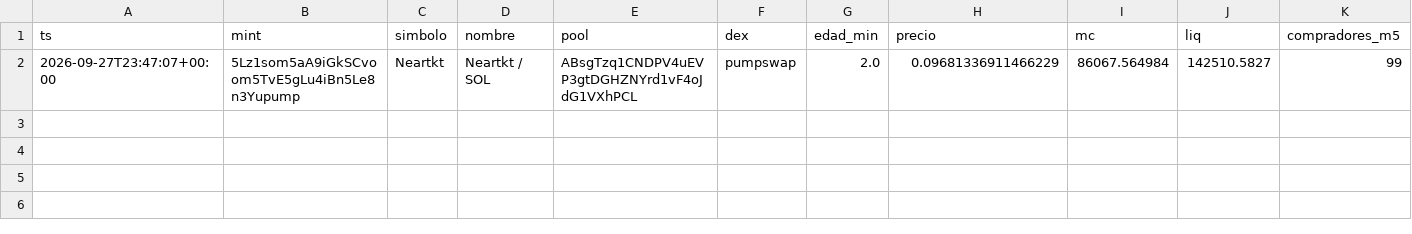
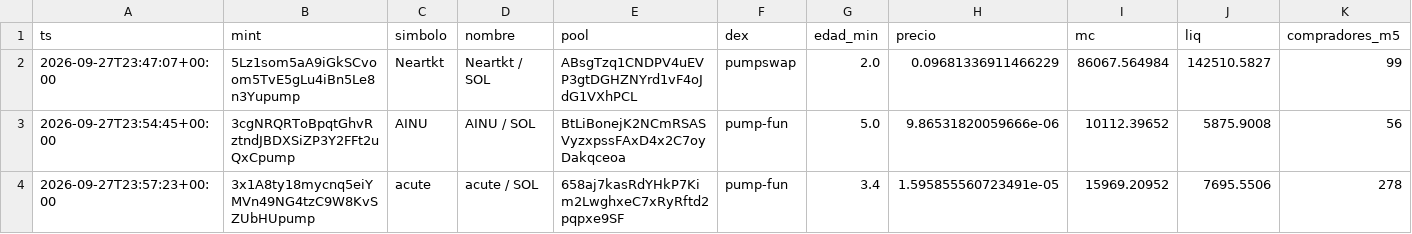
Before and after one commit to eriphelo15/An-lisis-cuantitativo, a CSV file: alertas.csv, drawn as a sheet; only a part is shown; rows hold the shown columns only; the diff names each change by its address in the sheet, - before the commit and + after, or states it on an @@ line.

```diff
--- a/alertas.csv
+++ b/alertas.csv
+row 3: 2026-09-27T23:54:45+00:00 | 3cgNRQRToBpqtGhvRztndJBDXSiZP3Y2FFt2uQxCpump | AINU | AINU / SOL | BtLiBonejK2NCmRSASVyzxpssFAxD4x2C7oyDakqceoa | pump-fun | 5.0 | 9.86531820059666e-06 | 10112.39652 | 5875.9008 | 56
+row 4: 2026-09-27T23:57:23+00:00 | 3x1A8ty18mycnq5eiYMVn49NG4tzC9W8KvSZUbHUpump | acute | acute / SOL | 658aj7kasRdYHkP7Kim2LwghxeC7xRyRftd2pqpxe9SF | pump-fun | 3.4 | 1.595855560723491e-05 | 15969.20952 | 7695.5506 | 278
```
Also changed, not shown: detecciones.csv, seguimiento.csv, 2 other files.
